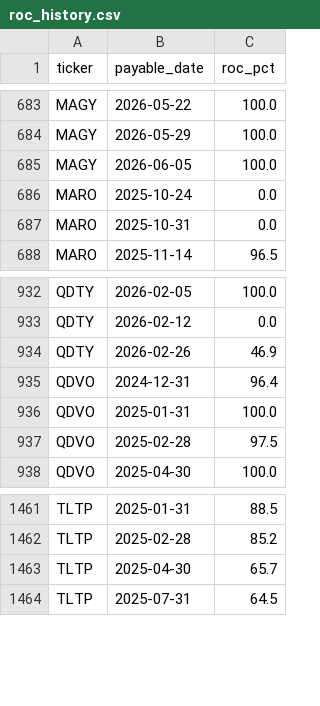
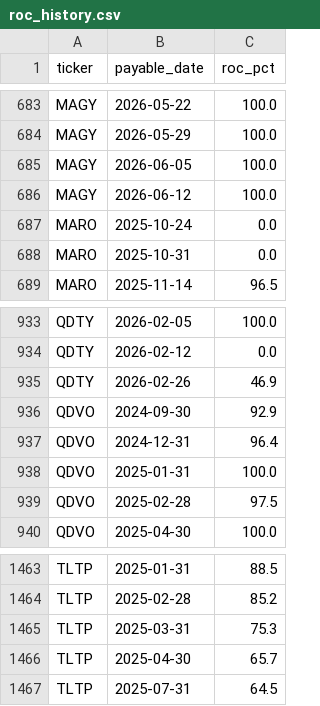
Before and after one commit to jimzucker/TrueYield, a CSV file: data/roc_history.csv, drawn as a sheet; only a part is shown, gaps mark what is left out.

```diff
--- a/data/roc_history.csv
+++ b/data/roc_history.csv
@@ -685,2 +685,3 @@ MAGY,2026-05-29,100.0
 MAGY,2026-06-05,100.0
+MAGY,2026-06-12,100.0
 MARO,2025-10-24,0.0
@@ -934,2 +935,3 @@ QDTY,2026-02-12,0.0
 QDTY,2026-02-26,46.9
+QDVO,2024-09-30,92.9
 QDVO,2024-12-31,96.4
@@ -1462,2 +1464,3 @@ TLTP,2025-01-31,88.5
 TLTP,2025-02-28,85.2
+TLTP,2025-03-31,75.3
 TLTP,2025-04-30,65.7
```
Also changed, not shown: data/distributions_history.csv, 7 other files.
